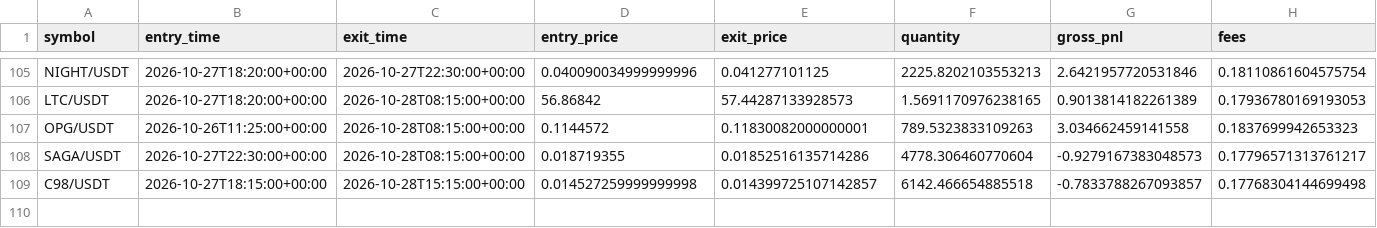
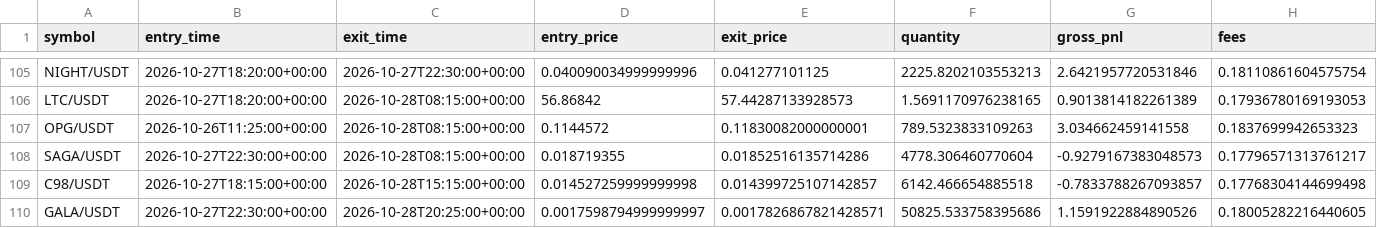
Before and after one commit to Sdka21/fvg-paper-bot, a CSV file: reports/paper_trades.csv, drawn as a sheet; only a part is shown, gaps mark what is left out; rows hold the shown columns only; the diff names each change by its address in the sheet, - before the commit and + after, or states it on an @@ line.

```diff
--- a/reports/paper_trades.csv
+++ b/reports/paper_trades.csv
+row 110: GALA/USDT | 2026-10-27T22:30:00+00:00 | 2026-10-28T20:25:00+00:00 | 0.0017598794999999997 | 0.0017826867821428571 | 50825.533758395686 | 1.1591922884890526 | 0.18005282216440605
```
Also changed, not shown: reports/paper_equity.csv, reports/scalp_equity.csv, 3 other files.
